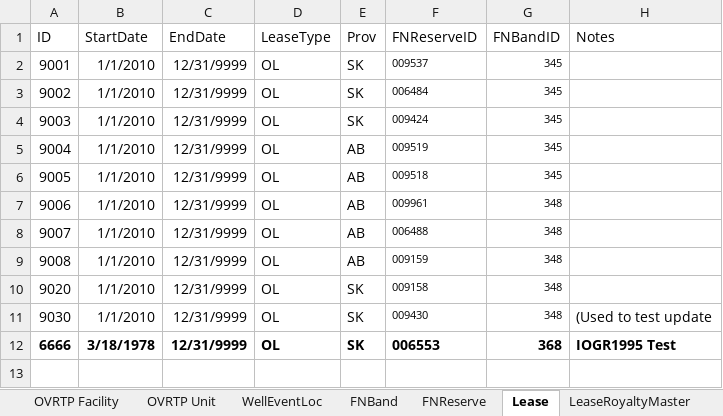
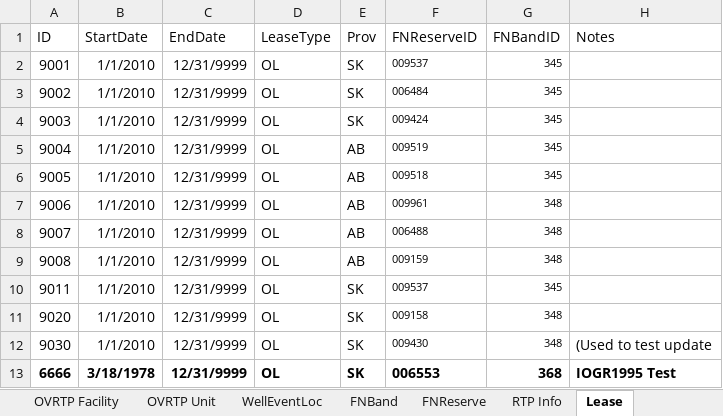
Before and after one commit to lshumlich/python-playground, an Excel workbook: calcroyalties/files/sample_data.xlsx, sheet Lease, drawn as a sheet; values as stored, in another font and other column widths than the file's, no borders; the diff names each change by its address in the sheet, - before the commit and + after, or states it on an @@ line.

```diff
--- a/calcroyalties/files/sample_data.xlsx (sheet Lease)
+++ b/calcroyalties/files/sample_data.xlsx (sheet Lease)
+row 10: 9011 | 1/1/2010 | 12/31/9999 | OL | SK | 009537 | 345
```
Also changed, not shown: sheet Monthly, sheet LeaseRoyaltyMaster, sheet DataDictionary, sheet WellRoyaltyMaster, sheet WellLeaseLink, sheet Samples, other sheet tabs, 6 other files.
